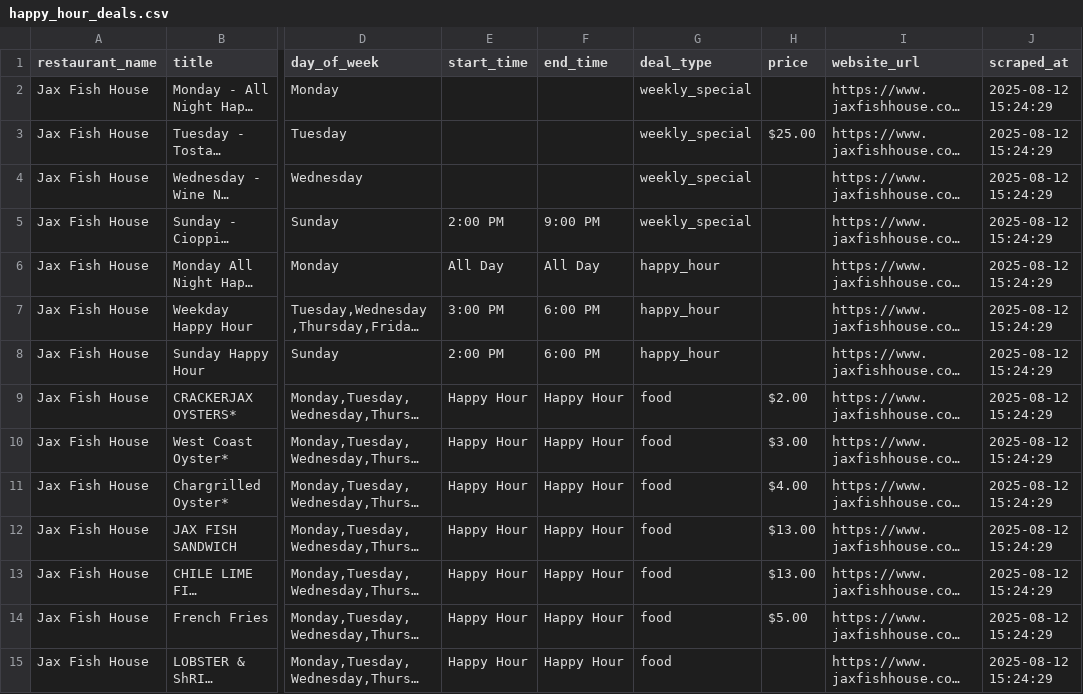
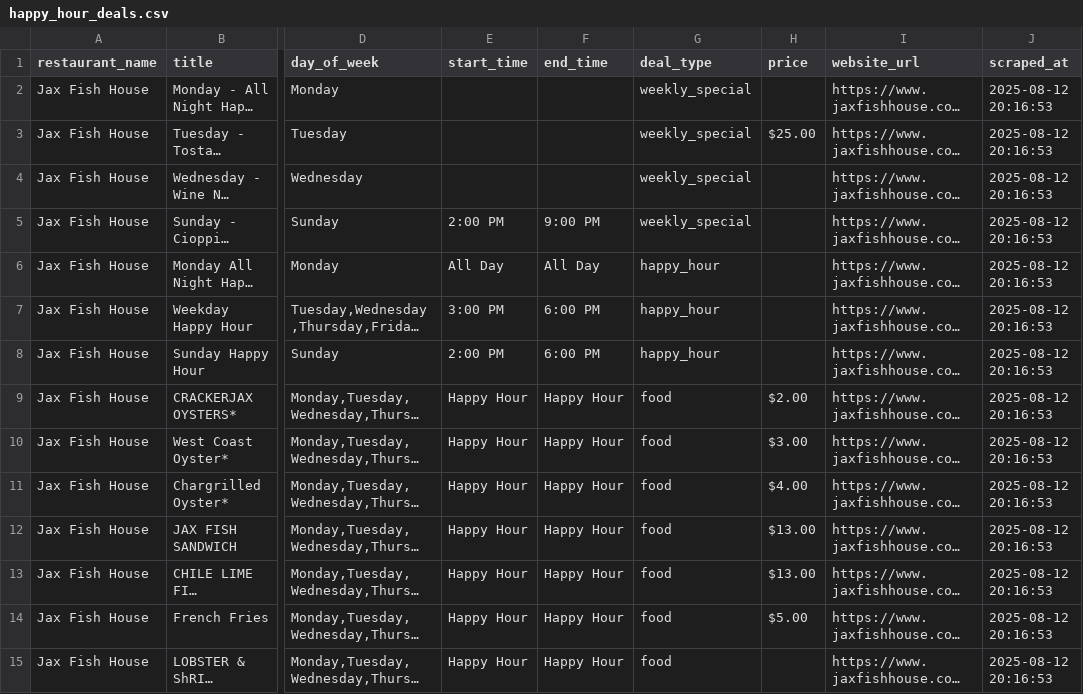
Before and after one commit to kraker/sips-and-steals, a CSV file: data/happy_hour_deals.csv, drawn as a sheet; only a part is shown, gaps mark what is left out; long unchanged cells end in …; the diff covers the shown part only; the diff names each change by its address in the sheet, - before the commit and + after, or states it on an @@ line.

```diff
--- a/data/happy_hour_deals.csv
+++ b/data/happy_hour_deals.csv
-J2:J15 (scraped_at): 2025-08-12 15:24:29
+J2:J15 (scraped_at): 2025-08-12 20:16:53
```
Also changed, not shown: 14 added rows and 13 edited cells elsewhere in this file, 3 other files.
